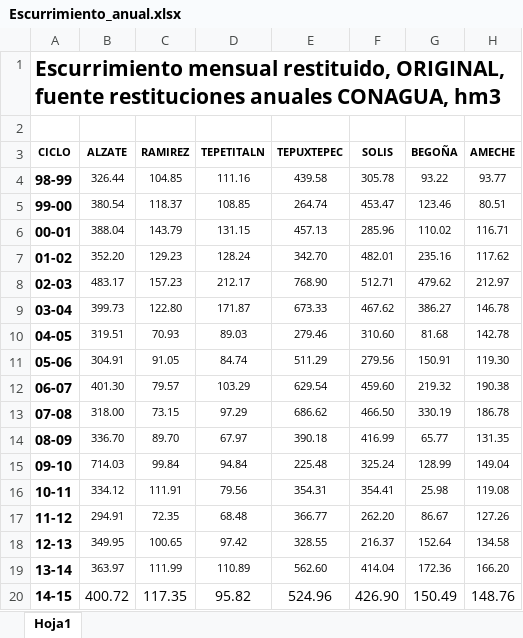
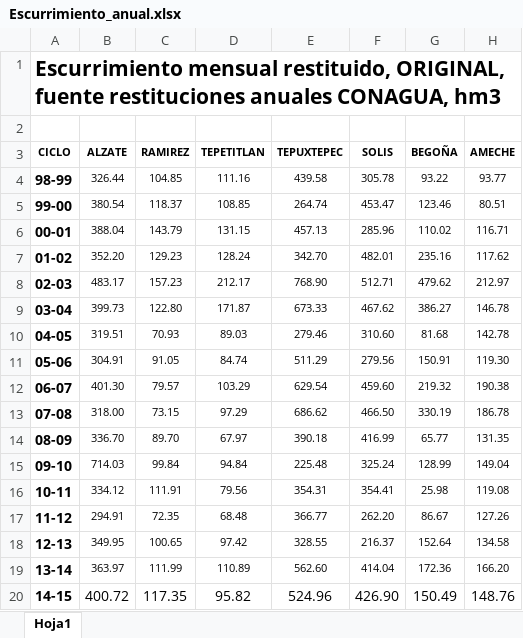
Before and after one commit to porfirioads/lerma-web-2, an Excel workbook: Cuenca_conagua/uploaded_files/Escurrimiento_anual.xlsx, sheet Hoja1, drawn as a sheet; only a part is shown; values as stored, in another font and other column widths than the file's, no borders; the diff names each change by its address in the sheet, - before the commit and + after, or states it on an @@ line.

```diff
--- a/Cuenca_conagua/uploaded_files/Escurrimiento_anual.xlsx (sheet Hoja1)
+++ b/Cuenca_conagua/uploaded_files/Escurrimiento_anual.xlsx (sheet Hoja1)
-D3: TEPETITALN
+D3: TEPETITLAN
```
Also changed, not shown: 39 other files.
